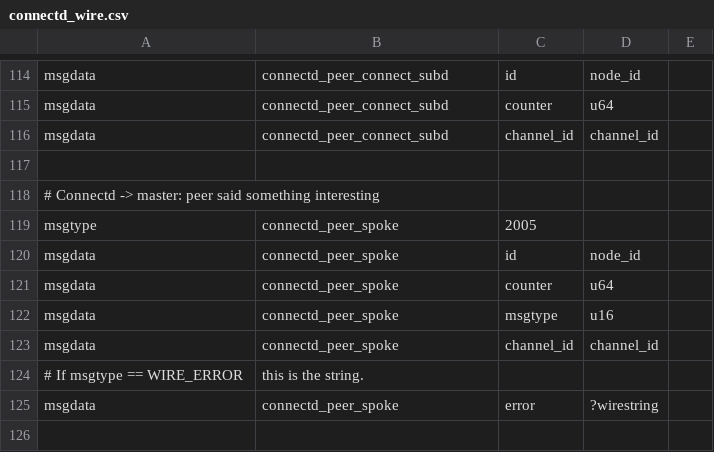
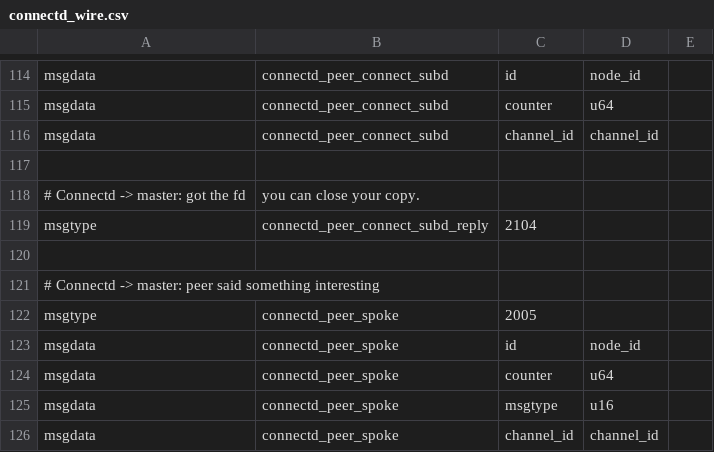
Before and after one commit to MarkCherepovskyi/lightning, a CSV file: connectd/connectd_wire.csv, drawn as a sheet; only a part is shown, gaps mark what is left out; the shorter side is filled out with more unchanged rows; the diff names each change by its address in the sheet, - before the commit and + after, or states it on an @@ line.

```diff
--- a/connectd/connectd_wire.csv
+++ b/connectd/connectd_wire.csv
+row 118: # Connectd -> master: got the fd | you can close your copy.
+row 119: msgtype | connectd_peer_connect_subd_reply | 2104
+row 120: (empty)
```
Also changed, not shown: 9 other files.
